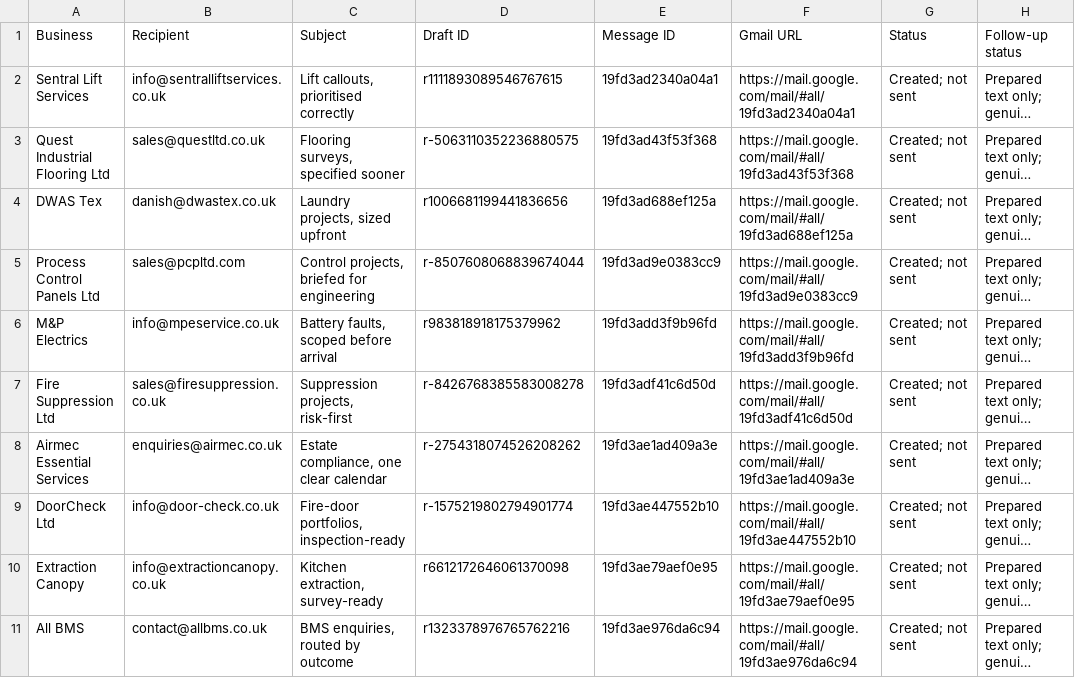
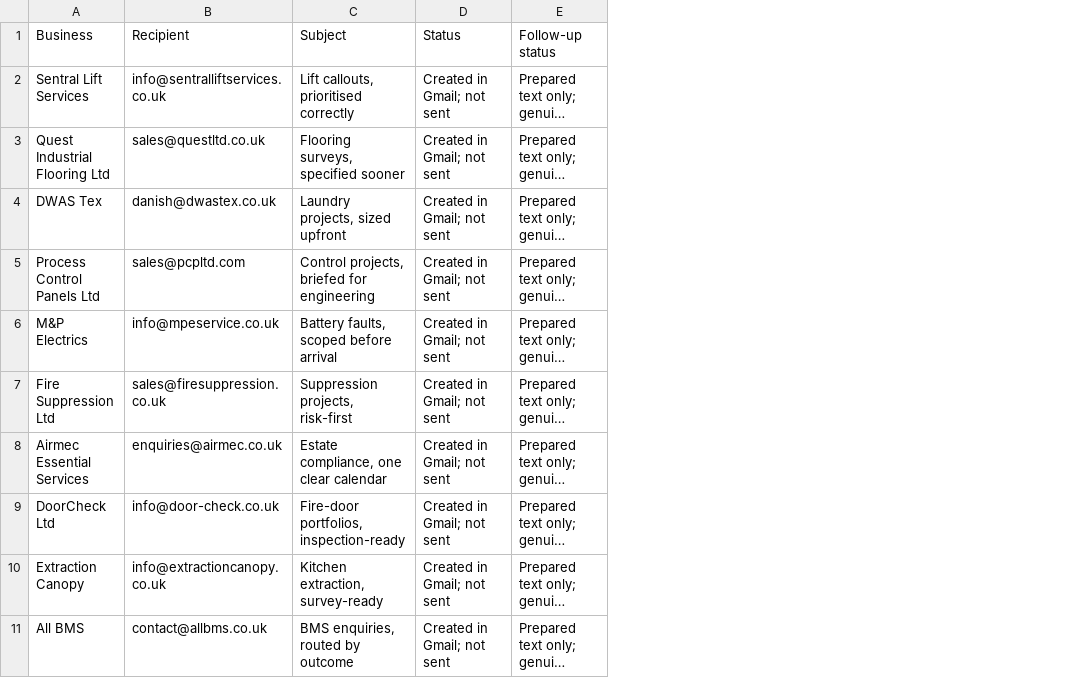
Before and after one commit to mda-growth-systems/mda-prospect-demos, a CSV file: gmail-draft-verification-batch-13.csv, drawn as a sheet; long unchanged cells end in …; removed rows and columns are numbered as before the commit, all else as after; the diff names each change by its address in the sheet, - before the commit and + after, or states it on an @@ line.

Commit message:
Redact private Gmail draft identifiers

```diff
--- a/gmail-draft-verification-batch-13.csv
+++ b/gmail-draft-verification-batch-13.csv
-column D (Draft ID), rows 2-11: r1111893089546767615 | r-5063110352236880575 | r1006681199441836656 | r-8507608068839674044 | r983818918175379962 | r-8426768385583008278 | r-2754318074526208262 | r-1575219802794901774 | r6612172646061370098 | r1323378976765762216
-column E (Message ID), rows 2-11: 19fd3ad2340a04a1 | 19fd3ad43f53f368 | 19fd3ad688ef125a | 19fd3ad9e0383cc9 | 19fd3add3f9b96fd | 19fd3adf41c6d50d | 19fd3ae1ad409a3e | 19fd3ae447552b10 | 19fd3ae79aef0e95 | 19fd3ae976da6c94
-column F (Gmail URL), rows 2-11: https://mail.google.com/mail/#all/19fd3ad2340a04a1 | https://mail.google.com/mail/#all/19fd3ad43f53f368 | https://mail.google.com/mail/#all/19fd3ad688ef125a | https://mail.google.com/mail/#all/19fd3ad9e0383cc9 | https://mail.google.com/mail/#all/19fd3add3f9b96fd | https://mail.google.com/mail/#all/19fd3adf41c6d50d | https://mail.google.com/mail/#all/19fd3ae1ad409a3e | https://mail.google.com/mail/#all/19fd3ae447552b10 | https://mail.google.com/mail/#all/19fd3ae79aef0e95 | https://mail.google.com/mail/#all/19fd3ae976da6c94
-D2:D11 (Status): Created; not sent
+D2:D11 (Status): Created in Gmail; not sent
```
